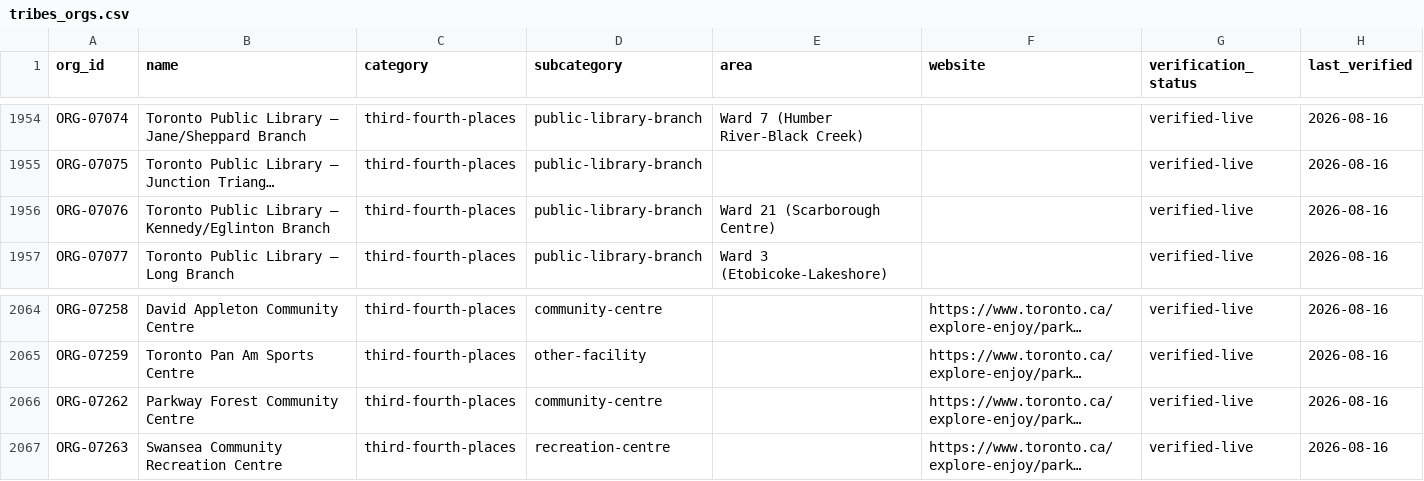
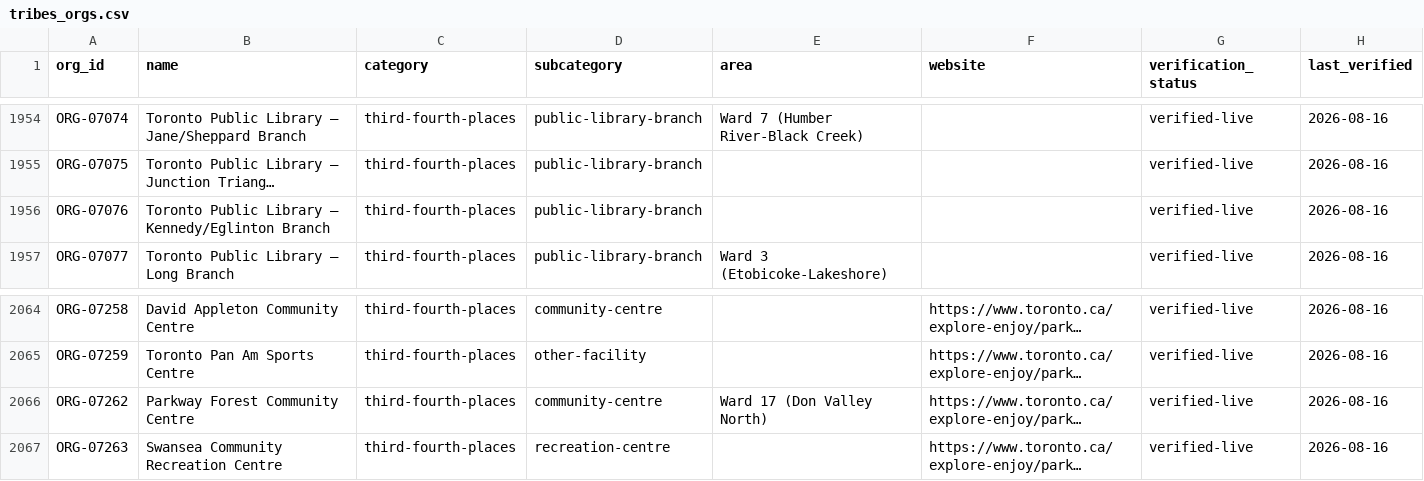
Before and after one commit to unitetolove/site, a CSV file: data/tribes_orgs.csv, drawn as a sheet; only a part is shown, gaps mark what is left out; long unchanged cells end in …; the diff covers the shown part only; the diff names each change by its address in the sheet, - before the commit and + after, or states it on an @@ line.

```diff
--- a/data/tribes_orgs.csv
+++ b/data/tribes_orgs.csv
-E1956 (area): Ward 21 (Scarborough Centre)
+E1956 (area): (empty)
-E2066 (area): (empty)
+E2066 (area): Ward 17 (Don Valley North)
```
Also changed, not shown: 5 added rows and 10 edited cells elsewhere in this file, 8 other files.
